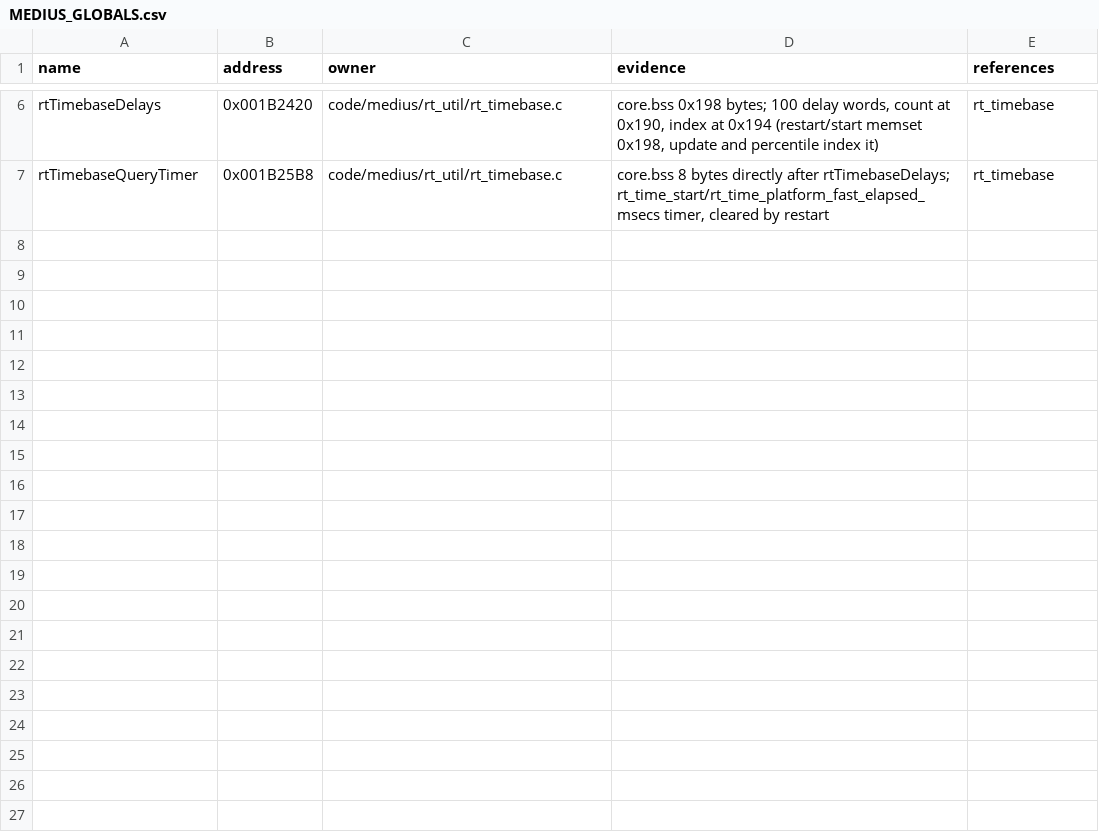
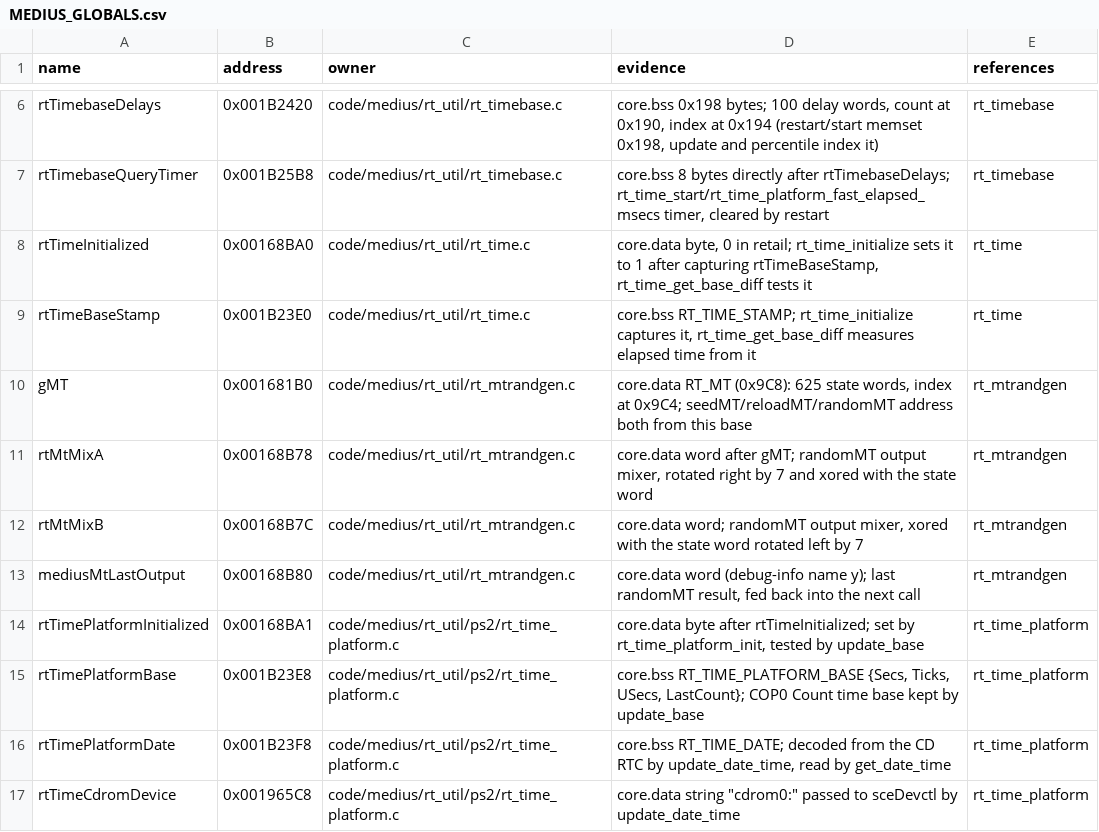
Before and after one commit to ProjectRYNO/ratchet-project, a CSV file: src/games/dl/DOCS/symbols/MEDIUS_GLOBALS.csv, drawn as a sheet; only a part is shown, gaps mark what is left out.

Commit message:
feat(medius): 94 byte-matching functions (6.43%)
- rt_list_buf, rt_time, rt_mtrandgen, rt_token and ps2 mutex/time platform modules
- adopt retail debug-info names and layouts; name 14 Medius globals
- compile Medius against the open-source PS2SDK headers; Sony-only calls in sdk/sce_missing.h
- bake the PS2 toolchains into the Docker image

```diff
--- a/src/games/dl/DOCS/symbols/MEDIUS_GLOBALS.csv
+++ b/src/games/dl/DOCS/symbols/MEDIUS_GLOBALS.csv
@@ -7 +7,11 @@ rtTimebaseDelays,0x001B2420,code/medius/rt_util/rt_timebase.c,"core.bss 0x198 by
 rtTimebaseQueryTimer,0x001B25B8,code/medius/rt_util/rt_timebase.c,"core.bss 8 bytes directly after rtTimebaseDelays; rt_time_start/rt_time_platform_fast_elapsed_msecs timer, cleared by restart",rt_timebase
+rtTimeInitialized,0x00168BA0,code/medius/rt_util/rt_time.c,"core.data byte, 0 in retail; rt_time_initialize sets it to 1 after capturing rtTimeBaseStamp, rt_time_get_base_diff tests it",rt_time
+rtTimeBaseStamp,0x001B23E0,code/medius/rt_util/rt_time.c,"core.bss RT_TIME_STAMP; rt_time_initialize captures it, rt_time_get_base_diff measures elapsed time from it",rt_time
+gMT,0x001681B0,code/medius/rt_util/rt_mtrandgen.c,"core.data RT_MT (0x9C8): 625 state words, index at 0x9C4; seedMT/reloadMT/randomMT address both from this base",rt_mtrandgen
+rtMtMixA,0x00168B78,code/medius/rt_util/rt_mtrandgen.c,"core.data word after gMT; randomMT output mixer, rotated right by 7 and xored with the state word",rt_mtrandgen
+rtMtMixB,0x00168B7C,code/medius/rt_util/rt_mtrandgen.c,"core.data word; randomMT output mixer, xored with the state word rotated left by 7",rt_mtrandgen
+mediusMtLastOutput,0x00168B80,code/medius/rt_util/rt_mtrandgen.c,"core.data word (debug-info name y); last randomMT result, fed back into the next call",rt_mtrandgen
+rtTimePlatformInitialized,0x00168BA1,code/medius/rt_util/ps2/rt_time_platform.c,"core.data byte after rtTimeInitialized; set by rt_time_platform_init, tested by update_base",rt_time_platform
+rtTimePlatformBase,0x001B23E8,code/medius/rt_util/ps2/rt_time_platform.c,"core.bss RT_TIME_PLATFORM_BASE {Secs, Ticks, USecs, LastCount}; COP0 Count time base kept by update_base",rt_time_platform
+rtTimePlatformDate,0x001B23F8,code/medius/rt_util/ps2/rt_time_platform.c,"core.bss RT_TIME_DATE; decoded from the CD RTC by update_date_time, read by get_date_time",rt_time_platform
+rtTimeCdromDevice,0x001965C8,code/medius/rt_util/ps2/rt_time_platform.c,"core.data string ""cdrom0:"" passed to sceDevctl by update_date_time",rt_time_platform
```
Also changed, not shown: 23 other files.
